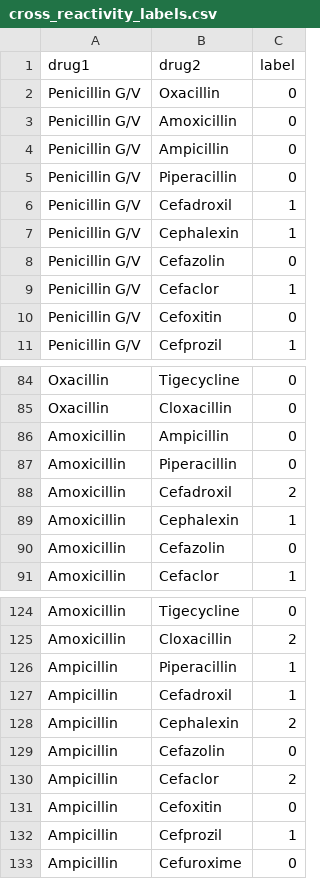
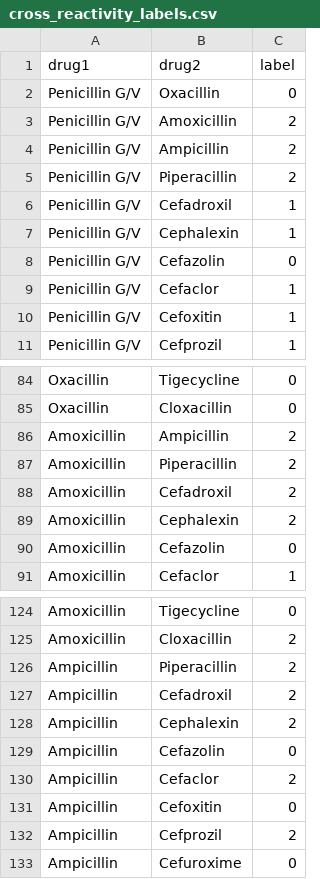
Before and after one commit to meganzwang/Ceph-Pen-Cross-Reactivity-Network, a CSV file: data/cross_reactivity_labels.csv, drawn as a sheet; only a part is shown, gaps mark what is left out; the diff covers the shown part only.

Commit message:
adding cross re

```diff
--- a/data/cross_reactivity_labels.csv
+++ b/data/cross_reactivity_labels.csv
@@ -2,5 +2,5 @@ drug1,drug2,label
 Penicillin G/V,Oxacillin,0
-Penicillin G/V,Amoxicillin,0
-Penicillin G/V,Ampicillin,0
-Penicillin G/V,Piperacillin,0
+Penicillin G/V,Amoxicillin,2
+Penicillin G/V,Ampicillin,2
+Penicillin G/V,Piperacillin,2
 Penicillin G/V,Cefadroxil,1
@@ -9,3 +9,3 @@ Penicillin G/V,Cefazolin,0
 Penicillin G/V,Cefaclor,1
-Penicillin G/V,Cefoxitin,0
+Penicillin G/V,Cefoxitin,1
 Penicillin G/V,Cefprozil,1
@@ -85,6 +85,6 @@ Oxacillin,Tigecycline,0
 Oxacillin,Cloxacillin,0
-Amoxicillin,Ampicillin,0
-Amoxicillin,Piperacillin,0
+Amoxicillin,Ampicillin,2
+Amoxicillin,Piperacillin,2
 Amoxicillin,Cefadroxil,2
-Amoxicillin,Cephalexin,1
+Amoxicillin,Cephalexin,2
 Amoxicillin,Cefazolin,0
@@ -125,4 +125,4 @@ Amoxicillin,Tigecycline,0
 Amoxicillin,Cloxacillin,2
-Ampicillin,Piperacillin,1
-Ampicillin,Cefadroxil,1
+Ampicillin,Piperacillin,2
+Ampicillin,Cefadroxil,2
 Ampicillin,Cephalexin,2
@@ -131,3 +131,3 @@ Ampicillin,Cefaclor,2
 Ampicillin,Cefoxitin,0
-Ampicillin,Cefprozil,1
+Ampicillin,Cefprozil,2
 Ampicillin,Cefuroxime,0
```
Also changed, not shown: 2 edited cells elsewhere in this file.
